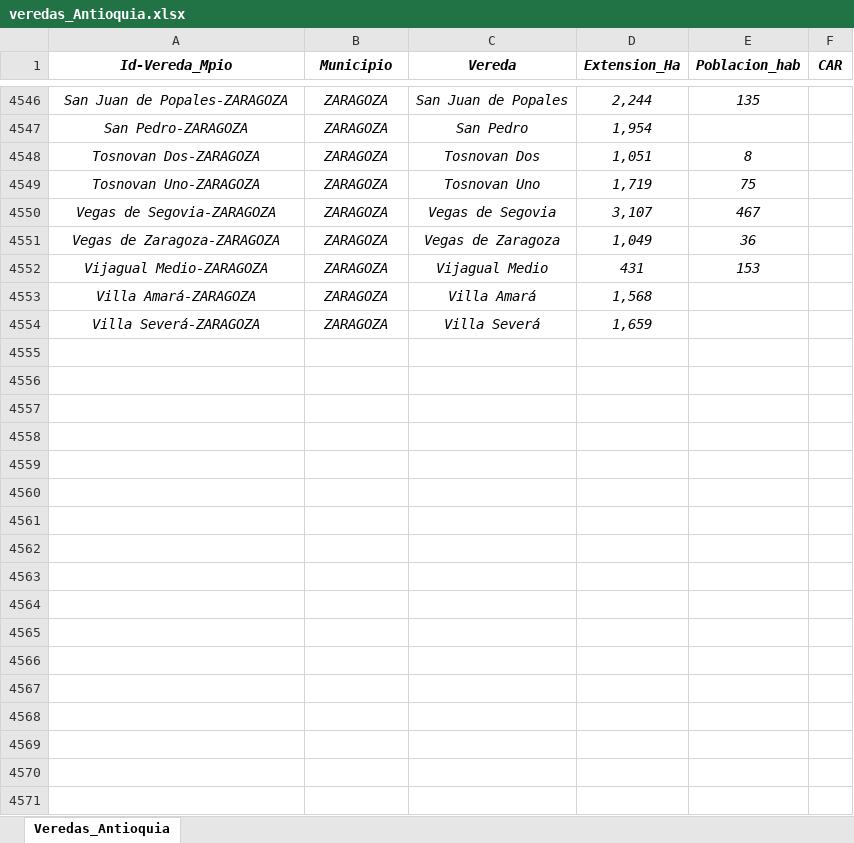
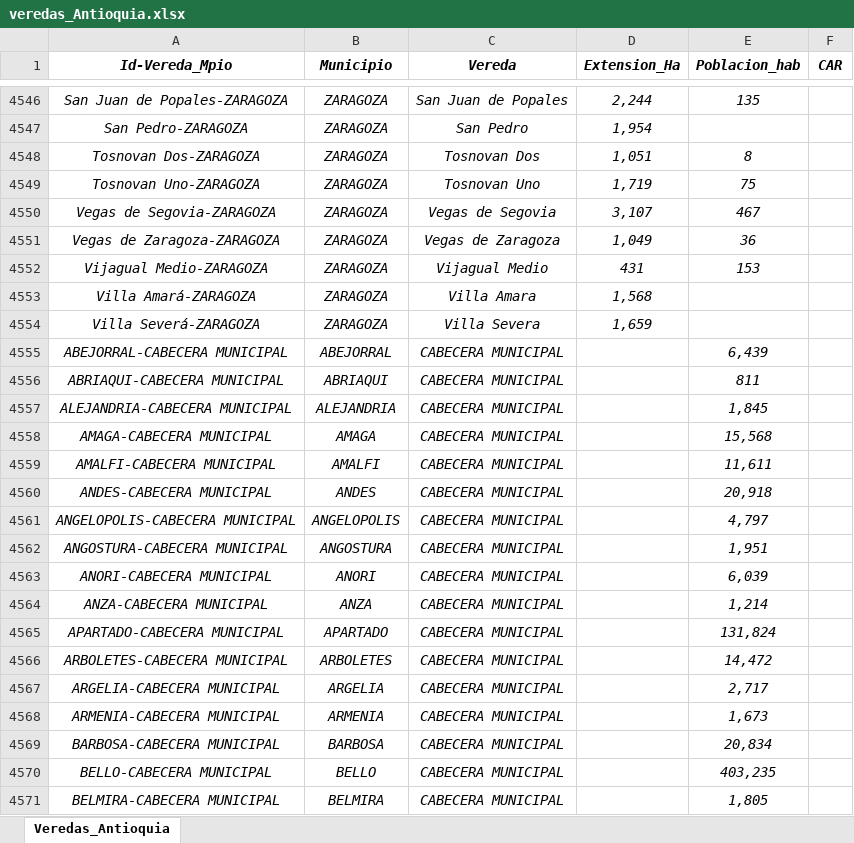
Before and after one commit to omejiariv/SIHCLIM-V1, an Excel workbook: data/veredas_Antioquia.xlsx, sheet Veredas_Antioquia, drawn as a sheet; only a part is shown, gaps mark what is left out; values as stored, in another font and other column widths than the file's, no borders; the diff covers the shown part only; the diff names each change by its address in the sheet, - before the commit and + after, or states it on an @@ line.

```diff
--- a/data/veredas_Antioquia.xlsx (sheet Veredas_Antioquia)
+++ b/data/veredas_Antioquia.xlsx (sheet Veredas_Antioquia)
-C4553 (Vereda): Villa Amará
+C4553 (Vereda): Villa Amara
-C4554 (Vereda): Villa Severá
+C4554 (Vereda): Villa Severa
+row 4555: ABEJORRAL-CABECERA MUNICIPAL | ABEJORRAL | CABECERA MUNICIPAL |  | 6,439
+row 4556: ABRIAQUI-CABECERA MUNICIPAL | ABRIAQUI | CABECERA MUNICIPAL |  | 811
+row 4557: ALEJANDRIA-CABECERA MUNICIPAL | ALEJANDRIA | CABECERA MUNICIPAL |  | 1,845
+row 4558: AMAGA-CABECERA MUNICIPAL | AMAGA | CABECERA MUNICIPAL |  | 15,568
+row 4559: AMALFI-CABECERA MUNICIPAL | AMALFI | CABECERA MUNICIPAL |  | 11,611
+row 4560: ANDES-CABECERA MUNICIPAL | ANDES | CABECERA MUNICIPAL |  | 20,918
+row 4561: ANGELOPOLIS-CABECERA MUNICIPAL | ANGELOPOLIS | CABECERA MUNICIPAL |  | 4,797
+row 4562: ANGOSTURA-CABECERA MUNICIPAL | ANGOSTURA | CABECERA MUNICIPAL |  | 1,951
+row 4563: ANORI-CABECERA MUNICIPAL | ANORI | CABECERA MUNICIPAL |  | 6,039
+row 4564: ANZA-CABECERA MUNICIPAL | ANZA | CABECERA MUNICIPAL |  | 1,214
+row 4565: APARTADO-CABECERA MUNICIPAL | APARTADO | CABECERA MUNICIPAL |  | 131,824
+row 4566: ARBOLETES-CABECERA MUNICIPAL | ARBOLETES | CABECERA MUNICIPAL |  | 14,472
+row 4567: ARGELIA-CABECERA MUNICIPAL | ARGELIA | CABECERA MUNICIPAL |  | 2,717
+row 4568: ARMENIA-CABECERA MUNICIPAL | ARMENIA | CABECERA MUNICIPAL |  | 1,673
+row 4569: BARBOSA-CABECERA MUNICIPAL | BARBOSA | CABECERA MUNICIPAL |  | 20,834
+row 4570: BELLO-CABECERA MUNICIPAL | BELLO | CABECERA MUNICIPAL |  | 403,235
+row 4571: BELMIRA-CABECERA MUNICIPAL | BELMIRA | CABECERA MUNICIPAL |  | 1,805
```
Also changed, not shown: 108 added rows and 669 edited cells elsewhere in this sheet, 1 other file.
